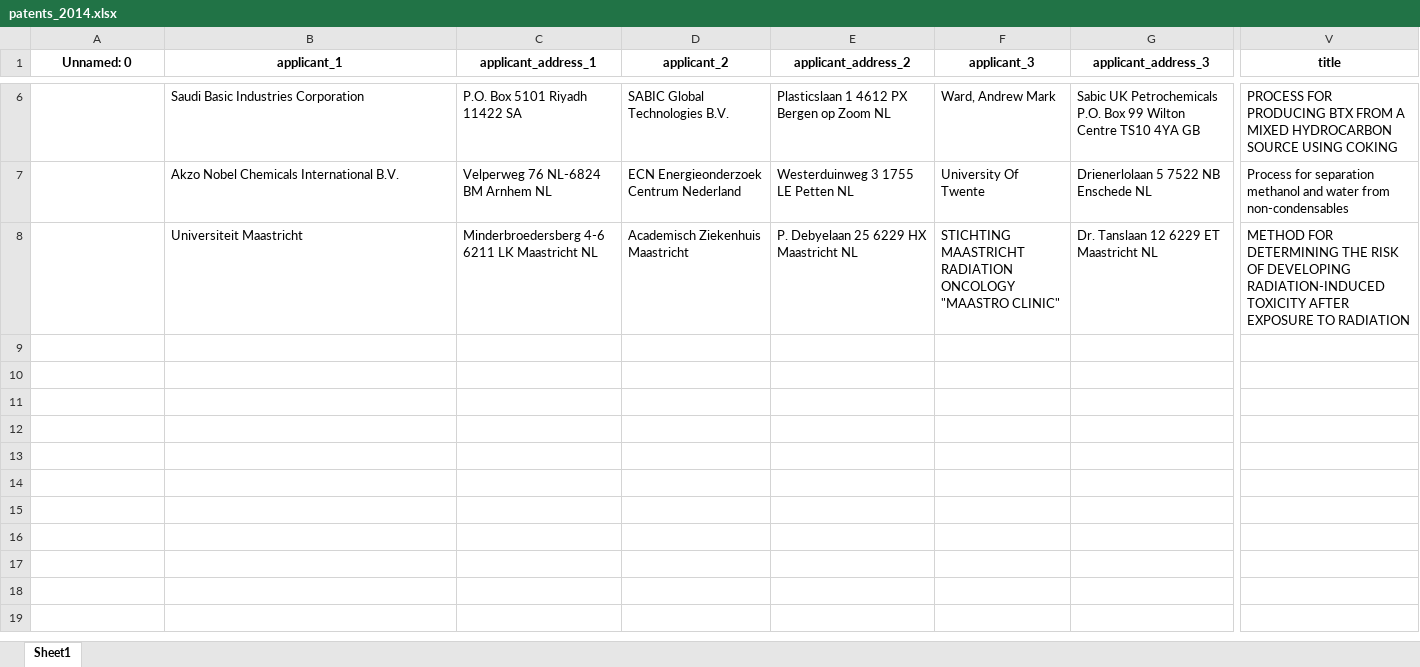
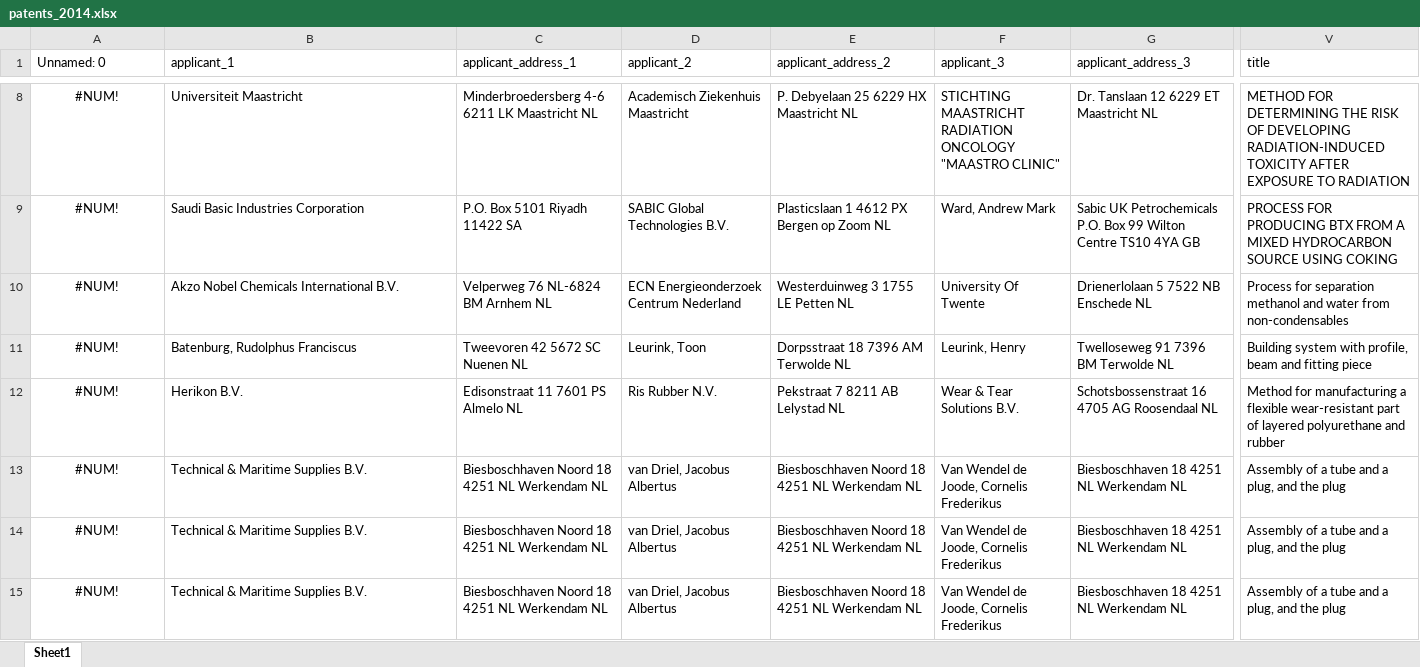
Before and after one commit to thowwafi/patent_information, an Excel workbook: patents_2014.xlsx, sheet Sheet1, drawn as a sheet; only a part is shown, gaps mark what is left out; values as stored, in another font and other column widths than the file's, no borders; removed rows and columns are numbered as before the commit, all else as after; rows hold the shown columns only; ↵ is a line break in a cell; the diff covers the shown part only; the diff names each change by its address in the sheet, - before the commit and + after, or states it on an @@ line.

```diff
--- a/patents_2014.xlsx (sheet Sheet1)
+++ b/patents_2014.xlsx (sheet Sheet1)
@@ A1:V1 bold: on → off, alignment: center → left @@
+row 8: #NUM! | Universiteit Maastricht | Minderbroedersberg 4-6 6211 LK Maastricht NL | Academisch Ziekenhuis Maastricht | P. Debyelaan 25 6229 HX Maastricht NL | STICHTING MAASTRICHT RADIATION ONCOLOGY ↵ "MAASTRO CLINIC" | Dr. Tanslaan 12 6229 ET Maastricht NL | METHOD FOR DETERMINING THE RISK OF DEVELOPING RADIATION-INDUCED TOXICITY AFTER EXPOSURE TO RADIATION
-A9:A10 (Unnamed: 0): (empty)
+A9:A10 (Unnamed: 0): #NUM!
-row 8:  | Universiteit Maastricht | Minderbroedersberg 4-6 6211 LK Maastricht NL | Academisch Ziekenhuis Maastricht | P. Debyelaan 25 6229 HX Maastricht NL | STICHTING MAASTRICHT RADIATION ONCOLOGY ↵ "MAASTRO CLINIC" | Dr. Tanslaan 12 6229 ET Maastricht NL | METHOD FOR DETERMINING THE RISK OF DEVELOPING RADIATION-INDUCED TOXICITY AFTER EXPOSURE TO RADIATION
+row 11: #NUM! | Batenburg, Rudolphus Franciscus | Tweevoren 42 5672 SC Nuenen NL | Leurink, Toon | Dorpsstraat 18 7396 AM Terwolde NL | Leurink, Henry | Twelloseweg 91 7396 BM Terwolde NL | Building system with profile, beam and fitting piece
+row 12: #NUM! | Herikon B.V. | Edisonstraat 11 7601 PS Almelo NL | Ris Rubber N.V. | Pekstraat 7 8211 AB Lelystad NL | Wear & Tear Solutions B.V. | Schotsbossenstraat 16 4705 AG Roosendaal NL | Method for manufacturing a flexible wear-resistant part of layered polyurethane and rubber
+row 13: #NUM! | Technical & Maritime Supplies B.V. | Biesboschhaven Noord 18 4251 NL Werkendam NL | van Driel, Jacobus Albertus | Biesboschhaven Noord 18 4251 NL Werkendam NL | Van Wendel de Joode, Cornelis Frederikus | Biesboschhaven 18 4251 NL Werkendam NL | Assembly of a tube and a plug, and the plug
+row 14: #NUM! | Technical & Maritime Supplies B.V. | Biesboschhaven Noord 18 4251 NL Werkendam NL | van Driel, Jacobus Albertus | Biesboschhaven Noord 18 4251 NL Werkendam NL | Van Wendel de Joode, Cornelis Frederikus | Biesboschhaven 18 4251 NL Werkendam NL | Assembly of a tube and a plug, and the plug
+row 15: #NUM! | Technical & Maritime Supplies B.V. | Biesboschhaven Noord 18 4251 NL Werkendam NL | van Driel, Jacobus Albertus | Biesboschhaven Noord 18 4251 NL Werkendam NL | Van Wendel de Joode, Cornelis Frederikus | Biesboschhaven 18 4251 NL Werkendam NL | Assembly of a tube and a plug, and the plug
```
Also changed, not shown: 5 added rows, 3 removed rows, 20 edited cells and cell formats elsewhere in this sheet, 2 other files.
